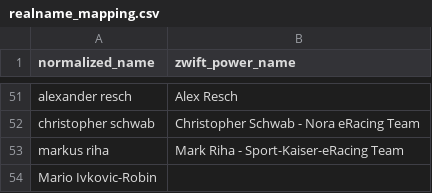
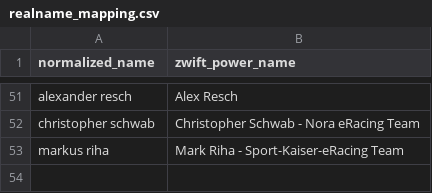
Before and after one commit to ViennaInternationalCyclingClub/vicc.racing, a CSV file: scripts/ecycling-league/realname_mapping.csv, drawn as a sheet; only a part is shown, gaps mark what is left out; the diff names each change by its address in the sheet, - before the commit and + after, or states it on an @@ line.

Commit message:
No realname needed for Ivkovic

```diff
--- a/scripts/ecycling-league/realname_mapping.csv
+++ b/scripts/ecycling-league/realname_mapping.csv
-row 54: Mario Ivkovic-Robin
```
